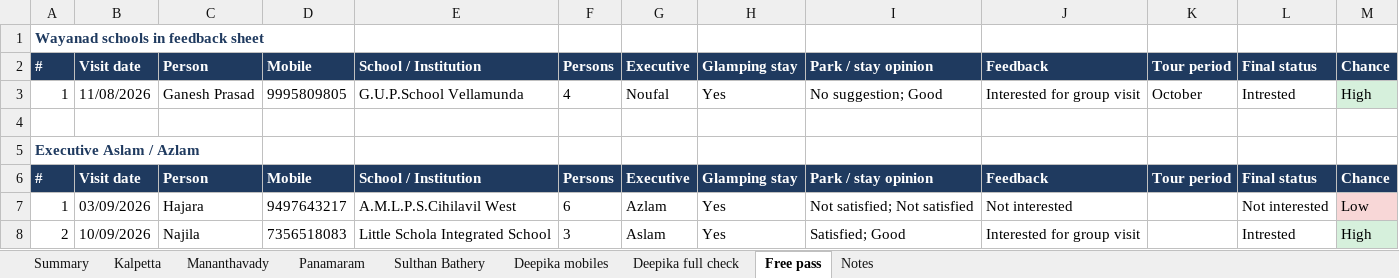
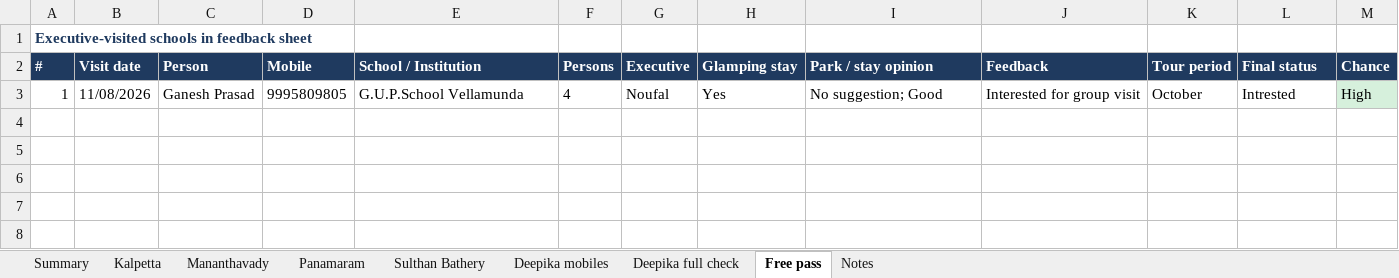
Before and after one commit to foggymountain0081/Aslam-data, an Excel workbook: Wayanad_School_Coverage_Report.xlsx, sheet Free pass, drawn as a sheet; values as stored, in another font and other column widths than the file's, no borders; the diff names each change by its address in the sheet, - before the commit and + after, or states it on an @@ line.

```diff
--- a/Wayanad_School_Coverage_Report.xlsx (sheet Free pass)
+++ b/Wayanad_School_Coverage_Report.xlsx (sheet Free pass)
-A1 (#): Wayanad schools in feedback sheet
+A1 (#): Executive-visited schools in feedback sheet
-row 4: (empty)
-row 5: Executive Aslam / Azlam
-row 6: # | Visit date | Person | Mobile | School / Institution | Persons | Executive | Glamping stay | Park / stay opinion | Feedback | Tour period | Final status | Chance
-row 7: 1 | 03/09/2026 | Hajara | 9497643217 | A.M.L.P.S.Cihilavil West | 6 | Azlam | Yes | Not satisfied; Not satisfied | Not interested |  | Not interested | Low
-row 8: 2 | 10/09/2026 | Najila | 7356518083 | Little Schola Integrated School | 3 | Aslam | Yes | Satisfied; Good | Interested for group visit |  | Intrested | High
```
Also changed, not shown: sheet Panamaram, sheet Sulthan Bathery, sheet Kalpetta, sheet Mananthavady, sheet Deepika full check, sheet Summary, 2 more sheets, 2 other files.
